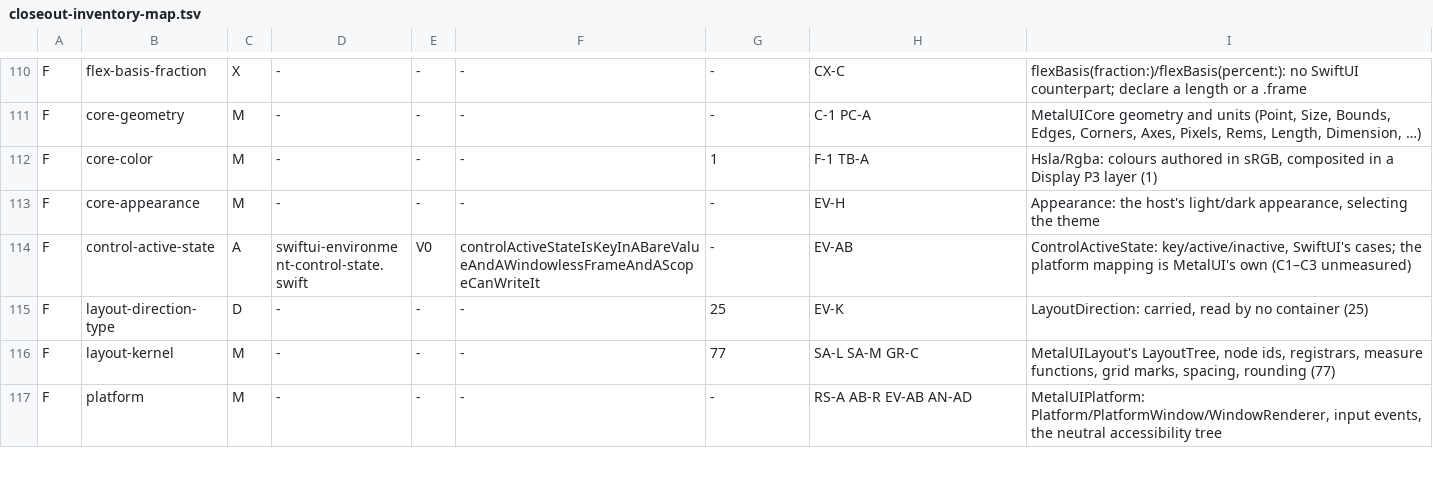
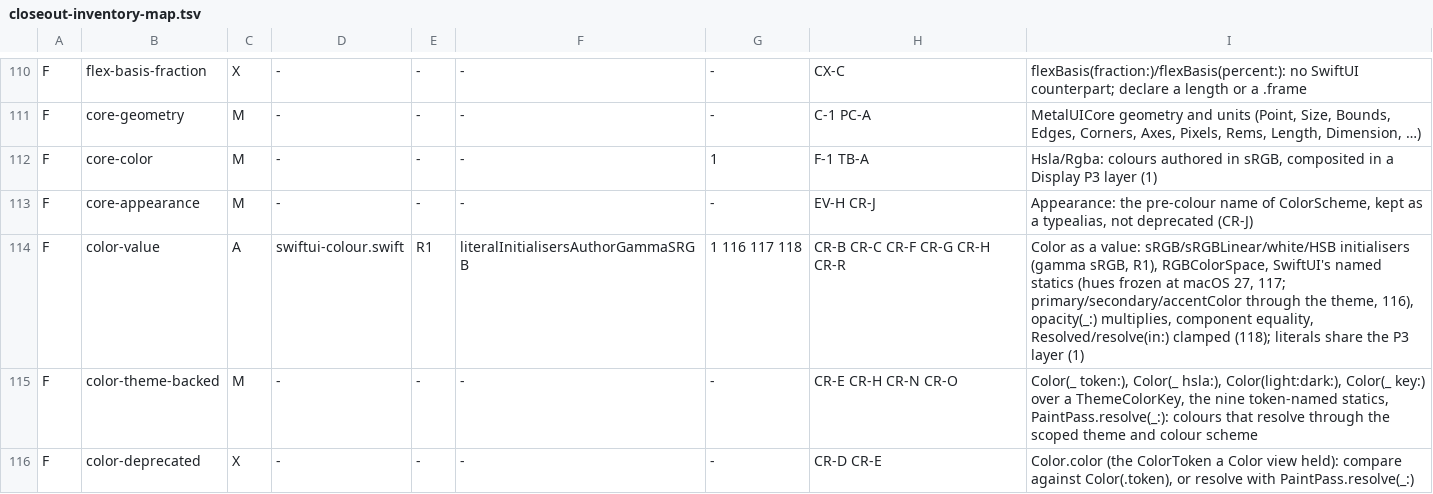
Before and after one commit to mburger89/MetalUI, a TSV file: docs/probes/closeout-inventory-map.tsv, drawn as a sheet; only a part is shown, gaps mark what is left out; the shorter side is filled out with more unchanged rows; the diff covers the shown part only.

```diff
--- a/docs/probes/closeout-inventory-map.tsv
+++ b/docs/probes/closeout-inventory-map.tsv
@@ -112,2 +112,5 @@ F	core-geometry	M	-	-	-	-	C-1 PC-A	MetalUICore geometry and units (Point, Size,
 F	core-color	M	-	-	-	1	F-1 TB-A	Hsla/Rgba: colours authored in sRGB, composited in a Display P3 layer (1)
-F	core-appearance	M	-	-	-	-	EV-H	Appearance: the host's light/dark appearance, selecting the theme
+F	core-appearance	M	-	-	-	-	EV-H CR-J	Appearance: the pre-colour name of ColorScheme, kept as a typealias, not deprecated (CR-J)
+F	color-value	A	swiftui-colour.swift	R1	literalInitialisersAuthorGammaSRGB	1 116 117 118	CR-B CR-C CR-F CR-G CR-H CR-R	Color as a value: sRGB/sRGBLinear/white/HSB initialisers (gamma sRGB, R1), RGBColorSpace, SwiftUI's named statics (hues frozen at macOS 27, 117; primary/secondary/accentColor through the theme, 116), opacity(_:) multiplies, component equality, Resolved/resolve(in:) clamped (118); literals share the P3 layer (1)
+F	color-theme-backed	M	-	-	-	-	CR-E CR-H CR-N CR-O	Color(_ token:), Color(_ hsla:), Color(light:dark:), Color(_ key:) over a ThemeColorKey, the nine token-named statics, PaintPass.resolve(_:): colours that resolve through the scoped theme and colour scheme
+F	color-deprecated	X	-	-	-	-	CR-D CR-E	Color.color (the ColorToken a Color view held): compare against Color(.token), or resolve with PaintPass.resolve(_:)
```
Also changed, not shown: 16 added rows and 3 edited cells elsewhere in this file, 6 other files.
